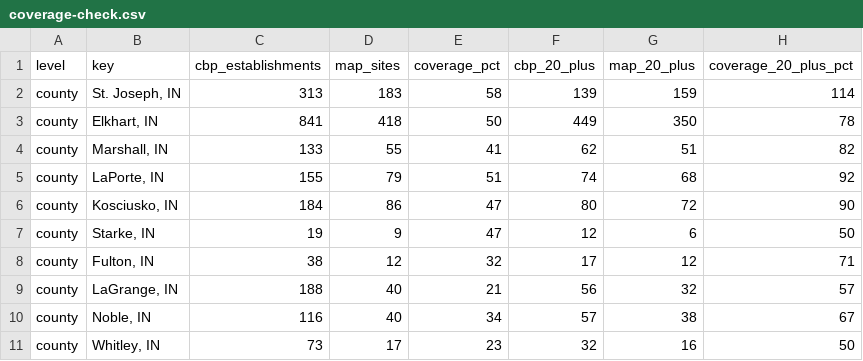
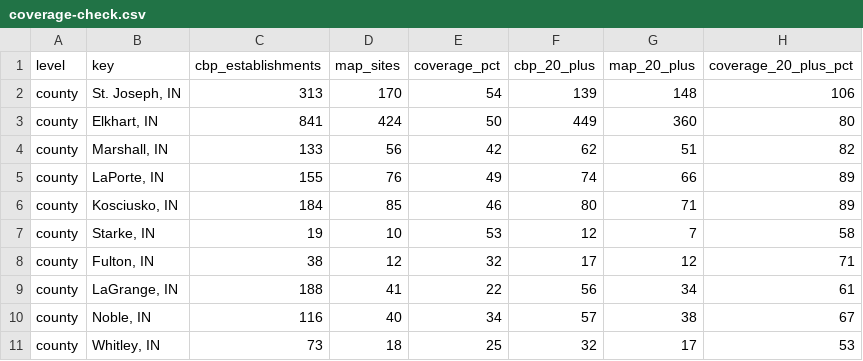
Before and after one commit to nd-pair/michiana-manufacturing, a CSV file: audits/coverage-check.csv, drawn as a sheet; only a part is shown; the diff covers the shown part only.

```diff
--- a/audits/coverage-check.csv
+++ b/audits/coverage-check.csv
@@ -1,11 +1,11 @@
 level,key,cbp_establishments,map_sites,coverage_pct,cbp_20_plus,map_20_plus,coverage_20_plus_pct
-county,"St. Joseph, IN",313,183,58,139,159,114
-county,"Elkhart, IN",841,418,50,449,350,78
-county,"Marshall, IN",133,55,41,62,51,82
-county,"LaPorte, IN",155,79,51,74,68,92
-county,"Kosciusko, IN",184,86,47,80,72,90
-county,"Starke, IN",19,9,47,12,6,50
+county,"St. Joseph, IN",313,170,54,139,148,106
+county,"Elkhart, IN",841,424,50,449,360,80
+county,"Marshall, IN",133,56,42,62,51,82
+county,"LaPorte, IN",155,76,49,74,66,89
+county,"Kosciusko, IN",184,85,46,80,71,89
+county,"Starke, IN",19,10,53,12,7,58
 county,"Fulton, IN",38,12,32,17,12,71
-county,"LaGrange, IN",188,40,21,56,32,57
+county,"LaGrange, IN",188,41,22,56,34,61
 county,"Noble, IN",116,40,34,57,38,67
-county,"Whitley, IN",73,17,23,32,16,50
+county,"Whitley, IN",73,18,25,32,17,53
```
Also changed, not shown: 32 edited cells elsewhere in this file, 7 other files.
